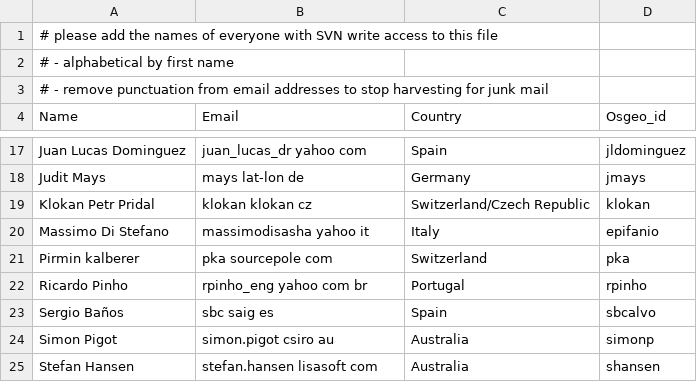
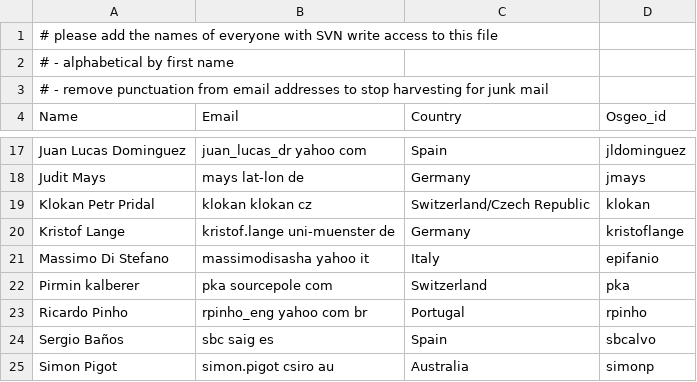
Before and after one commit to OSGeo/OSGeoLive, a CSV file: contributors.csv, drawn as a sheet; only a part is shown, gaps mark what is left out; the shorter side is filled out with more unchanged rows.

Commit message:
add my Name to contributors.csv
git-svn-id: http://svn.osgeo.org/osgeo/livedvd/gisvm/trunk@3870 7da46fd8-bd2a-0410-a152-cf9810cf5b10

```diff
--- a/contributors.csv
+++ b/contributors.csv
@@ -19,2 +19,3 @@ Judit Mays,mays lat-lon de,Germany,jmays
 Klokan Petr Pridal,klokan klokan cz,Switzerland/Czech Republic,klokan
+Kristof Lange,kristof.lange uni-muenster de,Germany,kristoflange
 Massimo Di Stefano,massimodisasha yahoo it,Italy,epifanio
```
